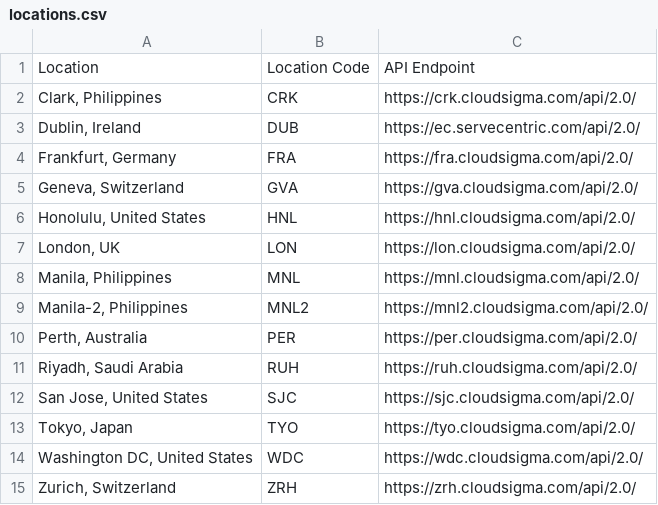
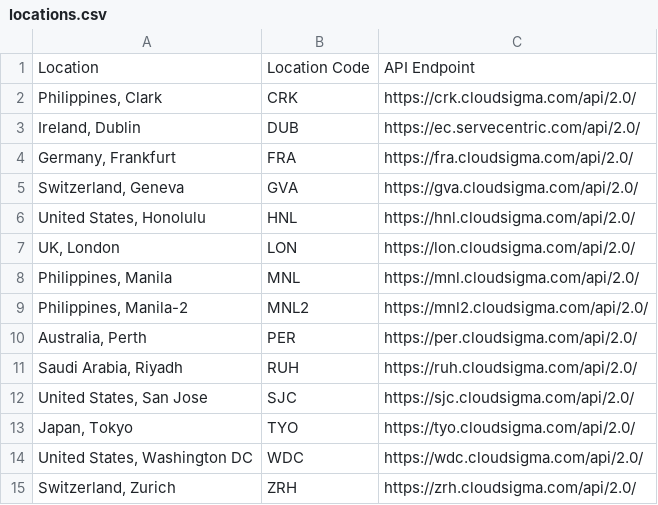
Before and after one commit to cloudsigma/cloudsigma-docs, a CSV file: dumps/locations.csv, drawn as a sheet.

Commit message:
Added Country First for Easy readability

```diff
--- a/dumps/locations.csv
+++ b/dumps/locations.csv
@@ -1,15 +1,15 @@
 Location,Location Code,API Endpoint
-"Clark, Philippines",CRK,https://crk.cloudsigma.com/api/2.0/
-"Dublin, Ireland",DUB,https://ec.servecentric.com/api/2.0/
-"Frankfurt, Germany",FRA,https://fra.cloudsigma.com/api/2.0/
-"Geneva, Switzerland",GVA,https://gva.cloudsigma.com/api/2.0/
-"Honolulu, United States",HNL,https://hnl.cloudsigma.com/api/2.0/
-"London, UK",LON, https://lon.cloudsigma.com/api/2.0/
-"Manila, Philippines",MNL,https://mnl.cloudsigma.com/api/2.0/
-"Manila-2, Philippines",MNL2,https://mnl2.cloudsigma.com/api/2.0/
-"Perth, Australia",PER,https://per.cloudsigma.com/api/2.0/
-"Riyadh, Saudi Arabia",RUH,https://ruh.cloudsigma.com/api/2.0/
-"San Jose, United States",SJC,https://sjc.cloudsigma.com/api/2.0/
-"Tokyo, Japan",TYO,https://tyo.cloudsigma.com/api/2.0/
-"Washington DC, United States",WDC,https://wdc.cloudsigma.com/api/2.0/
-"Zurich, Switzerland",ZRH,https://zrh.cloudsigma.com/api/2.0/
+"Philippines, Clark",CRK,https://crk.cloudsigma.com/api/2.0/
+"Ireland, Dublin",DUB,https://ec.servecentric.com/api/2.0/
+"Germany, Frankfurt",FRA,https://fra.cloudsigma.com/api/2.0/
+"Switzerland, Geneva",GVA,https://gva.cloudsigma.com/api/2.0/
+"United States, Honolulu",HNL,https://hnl.cloudsigma.com/api/2.0/
+"UK, London",LON, https://lon.cloudsigma.com/api/2.0/
+"Philippines, Manila",MNL,https://mnl.cloudsigma.com/api/2.0/
+"Philippines, Manila-2",MNL2,https://mnl2.cloudsigma.com/api/2.0/
+"Australia, Perth",PER,https://per.cloudsigma.com/api/2.0/
+"Saudi Arabia, Riyadh",RUH,https://ruh.cloudsigma.com/api/2.0/
+"United States, San Jose",SJC,https://sjc.cloudsigma.com/api/2.0/
+"Japan, Tokyo",TYO,https://tyo.cloudsigma.com/api/2.0/
+"United States, Washington DC",WDC,https://wdc.cloudsigma.com/api/2.0/
+"Switzerland, Zurich",ZRH,https://zrh.cloudsigma.com/api/2.0/
```
